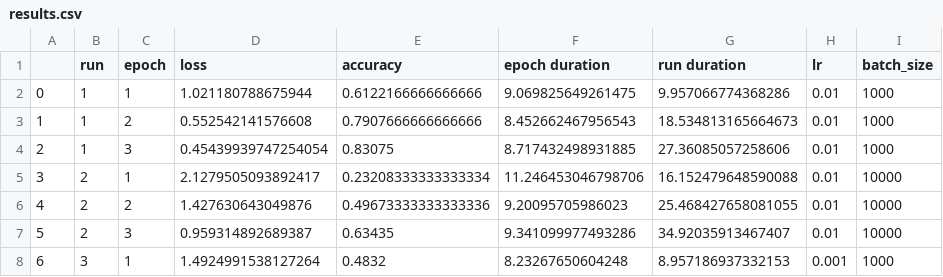
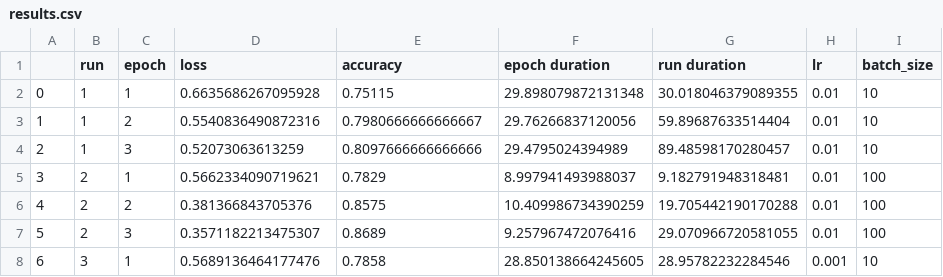
Before and after one commit to binarycache/deep_learning, a CSV file: pytorch/results.csv, drawn as a sheet; only a part is shown; the diff covers the shown part only.

```diff
--- a/pytorch/results.csv
+++ b/pytorch/results.csv
@@ -1,8 +1,8 @@
 ,run,epoch,loss,accuracy,epoch duration,run duration,lr,batch_size
-0,1,1,1.021180788675944,0.6122166666666666,9.069825649261475,9.957066774368286,0.01,1000
-1,1,2,0.552542141576608,0.7907666666666666,8.452662467956543,18.534813165664673,0.01,1000
-2,1,3,0.45439939747254054,0.83075,8.717432498931885,27.36085057258606,0.01,1000
-3,2,1,2.1279505093892417,0.23208333333333334,11.246453046798706,16.152479648590088,0.01,10000
-4,2,2,1.427630643049876,0.49673333333333336,9.20095705986023,25.468427658081055,0.01,10000
-5,2,3,0.959314892689387,0.63435,9.341099977493286,34.92035913467407,0.01,10000
-6,3,1,1.4924991538127264,0.4832,8.23267650604248,8.957186937332153,0.001,1000
+0,1,1,0.6635686267095928,0.75115,29.898079872131348,30.018046379089355,0.01,10
+1,1,2,0.5540836490872316,0.7980666666666667,29.76266837120056,59.89687633514404,0.01,10
+2,1,3,0.52073063613259,0.8097666666666666,29.4795024394989,89.48598170280457,0.01,10
+3,2,1,0.5662334090719621,0.7829,8.997941493988037,9.182791948318481,0.01,100
+4,2,2,0.381366843705376,0.8575,10.409986734390259,19.705442190170288,0.01,100
+5,2,3,0.3571182213475307,0.8689,9.257967472076416,29.070966720581055,0.01,100
+6,3,1,0.5689136464177476,0.7858,28.850138664245605,28.95782232284546,0.001,10
```
Also changed, not shown: 25 edited cells elsewhere in this file, 2 other files.
